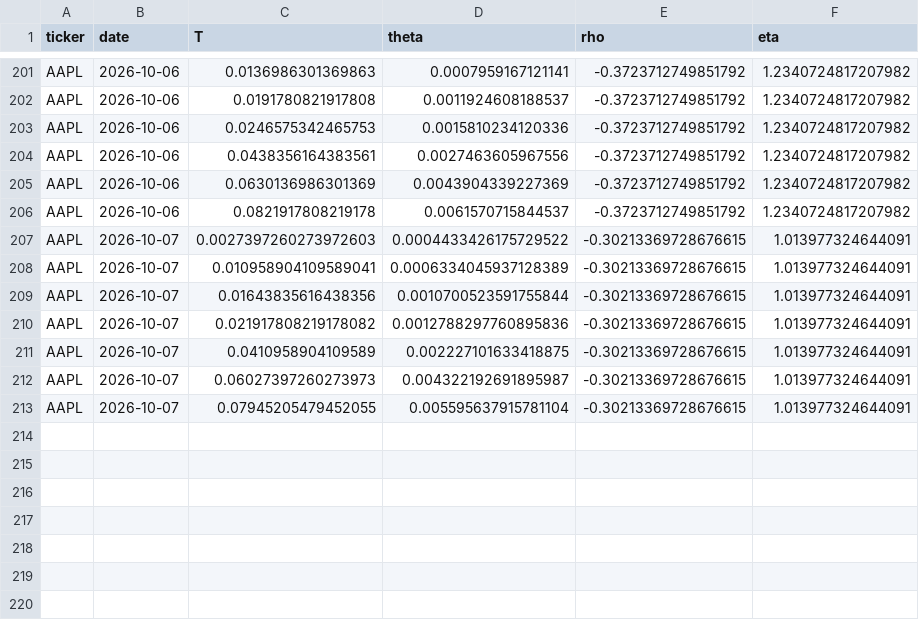
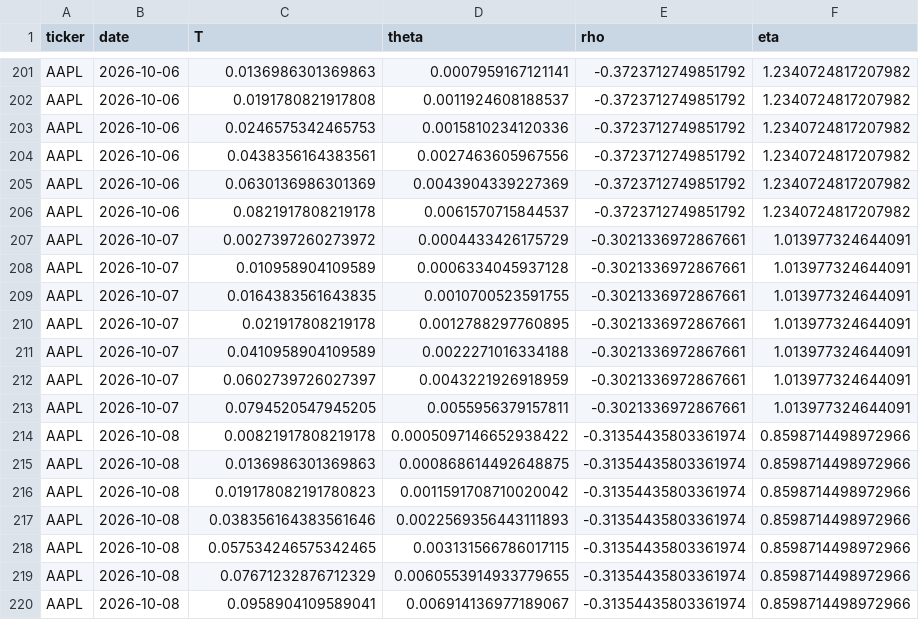
Before and after one commit to 0264224-netizen/Proyecto-1, a CSV file: history/AAPL_ssvi_history.csv, drawn as a sheet; only a part is shown, gaps mark what is left out.

```diff
--- a/history/AAPL_ssvi_history.csv
+++ b/history/AAPL_ssvi_history.csv
@@ -206,8 +206,15 @@ AAPL,2026-10-06,0.0630136986301369,0.0043904339227369,-0.3723712749851792,1.2340
 AAPL,2026-10-06,0.0821917808219178,0.0061570715844537,-0.3723712749851792,1.2340724817207982
-AAPL,2026-10-07,0.0027397260273972603,0.0004433426175729522,-0.30213369728676615,1.013977324644091
-AAPL,2026-10-07,0.010958904109589041,0.0006334045937128389,-0.30213369728676615,1.013977324644091
-AAPL,2026-10-07,0.01643835616438356,0.0010700523591755844,-0.30213369728676615,1.013977324644091
-AAPL,2026-10-07,0.021917808219178082,0.0012788297760895836,-0.30213369728676615,1.013977324644091
-AAPL,2026-10-07,0.0410958904109589,0.002227101633418875,-0.30213369728676615,1.013977324644091
-AAPL,2026-10-07,0.06027397260273973,0.004322192691895987,-0.30213369728676615,1.013977324644091
-AAPL,2026-10-07,0.07945205479452055,0.005595637915781104,-0.30213369728676615,1.013977324644091
+AAPL,2026-10-07,0.0027397260273972,0.0004433426175729,-0.3021336972867661,1.013977324644091
+AAPL,2026-10-07,0.010958904109589,0.0006334045937128,-0.3021336972867661,1.013977324644091
+AAPL,2026-10-07,0.0164383561643835,0.0010700523591755,-0.3021336972867661,1.013977324644091
+AAPL,2026-10-07,0.021917808219178,0.0012788297760895,-0.3021336972867661,1.013977324644091
+AAPL,2026-10-07,0.0410958904109589,0.0022271016334188,-0.3021336972867661,1.013977324644091
+AAPL,2026-10-07,0.0602739726027397,0.0043221926918959,-0.3021336972867661,1.013977324644091
+AAPL,2026-10-07,0.0794520547945205,0.0055956379157811,-0.3021336972867661,1.013977324644091
+AAPL,2026-10-08,0.00821917808219178,0.0005097146652938422,-0.31354435803361974,0.8598714498972966
+AAPL,2026-10-08,0.0136986301369863,0.000868614492648875,-0.31354435803361974,0.8598714498972966
+AAPL,2026-10-08,0.019178082191780823,0.0011591708710020042,-0.31354435803361974,0.8598714498972966
+AAPL,2026-10-08,0.038356164383561646,0.0022569356443111893,-0.31354435803361974,0.8598714498972966
+AAPL,2026-10-08,0.057534246575342465,0.003131566786017115,-0.31354435803361974,0.8598714498972966
+AAPL,2026-10-08,0.07671232876712329,0.0060553914933779655,-0.31354435803361974,0.8598714498972966
+AAPL,2026-10-08,0.0958904109589041,0.006914136977189067,-0.31354435803361974,0.8598714498972966
```
Also changed, not shown: history/MSFT_ssvi_history.csv, history/TSLA_ssvi_history.csv.
